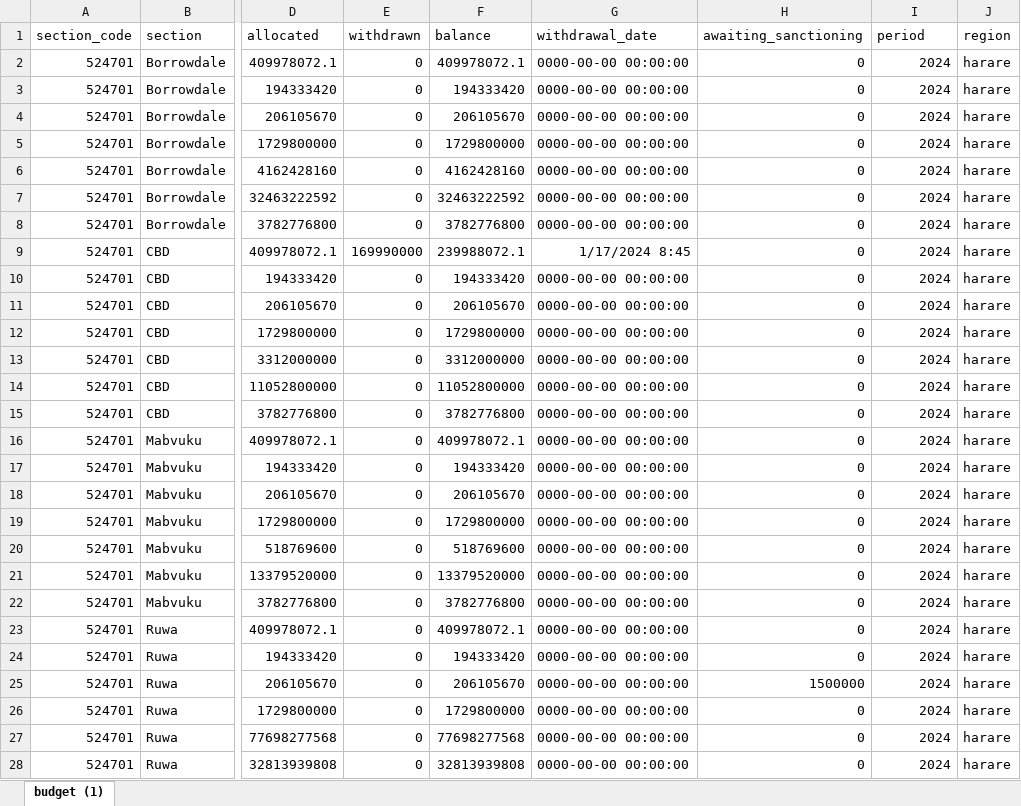
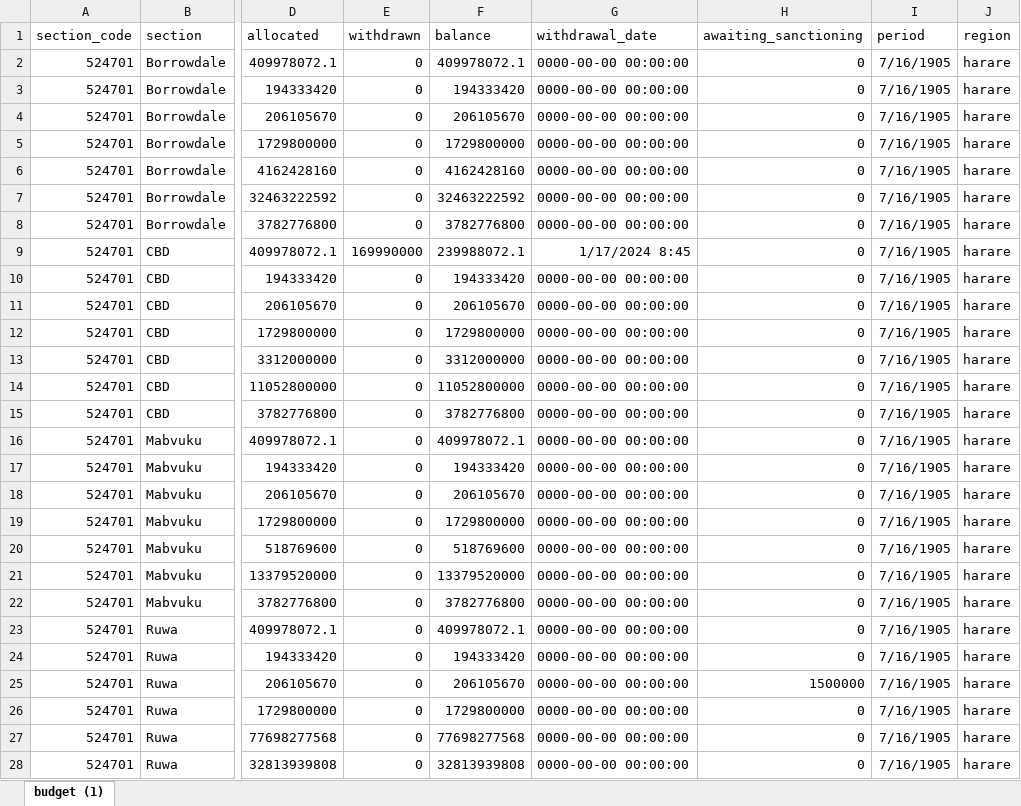
Before and after one commit to goldenmugadzi/leave_management, an Excel workbook: budget (1).xlsx, sheet budget (1), drawn as a sheet; only a part is shown, gaps mark what is left out; values as stored, in another font and other column widths than the file's, no borders; the diff covers the shown part only; the diff names each change by its address in the sheet, - before the commit and + after, or states it on an @@ line.

Commit message:
tables in sqlite

```diff
--- a/budget (1).xlsx (sheet budget (1))
+++ b/budget (1).xlsx (sheet budget (1))
-I2:I28 (period): 2024
+I2:I28 (period): 7/16/1905
```
Also changed, not shown: 103 edited cells elsewhere in this sheet, 5 other files.
